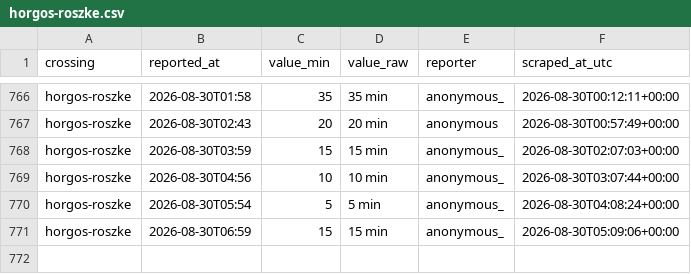
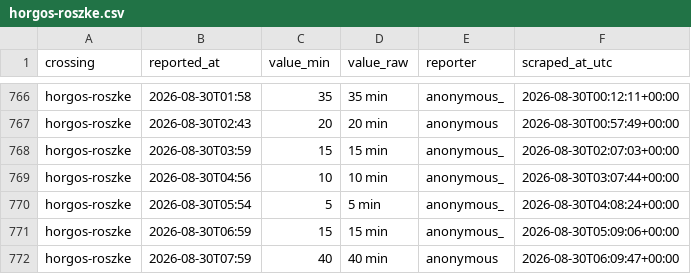
Before and after one commit to brankojosipovic/border-wait, a CSV file: data/horgos-roszke.csv, drawn as a sheet; only a part is shown, gaps mark what is left out; the diff names each change by its address in the sheet, - before the commit and + after, or states it on an @@ line.

```diff
--- a/data/horgos-roszke.csv
+++ b/data/horgos-roszke.csv
+row 772: horgos-roszke | 2026-08-30T07:59 | 40 | 40 min | anonymous | 2026-08-30T06:09:47+00:00
```
Also changed, not shown: data/kelebija-tompa.csv, data/roszke-horgos.csv, 1 other file.
